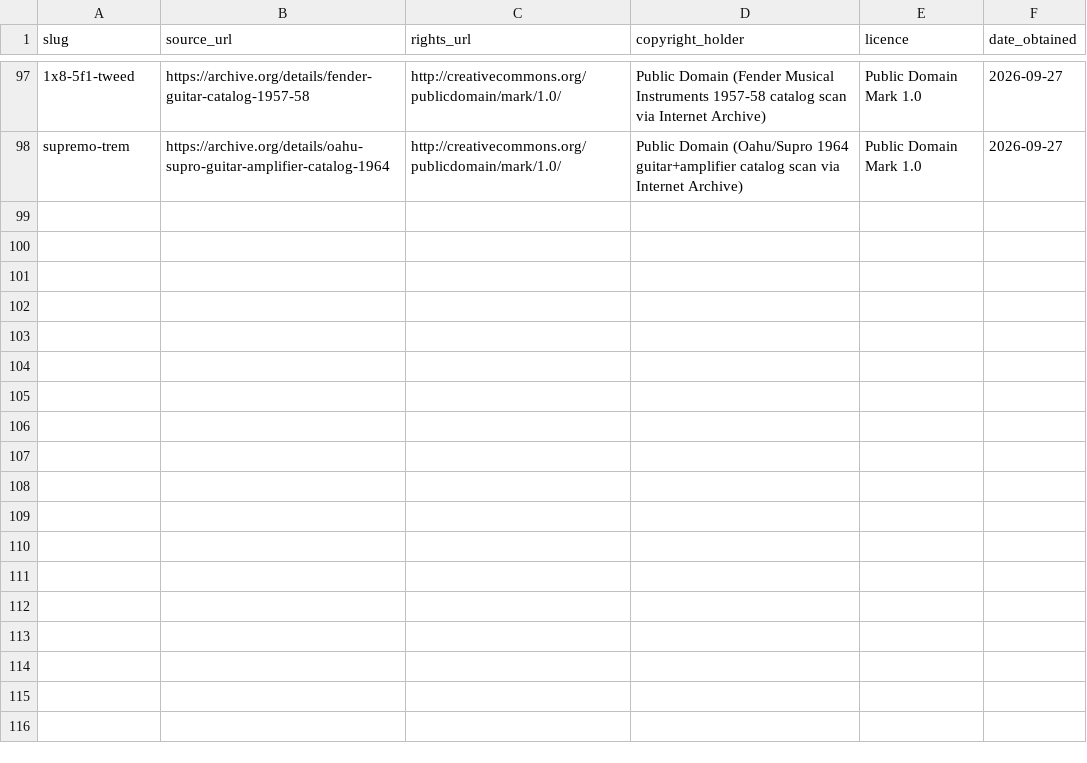
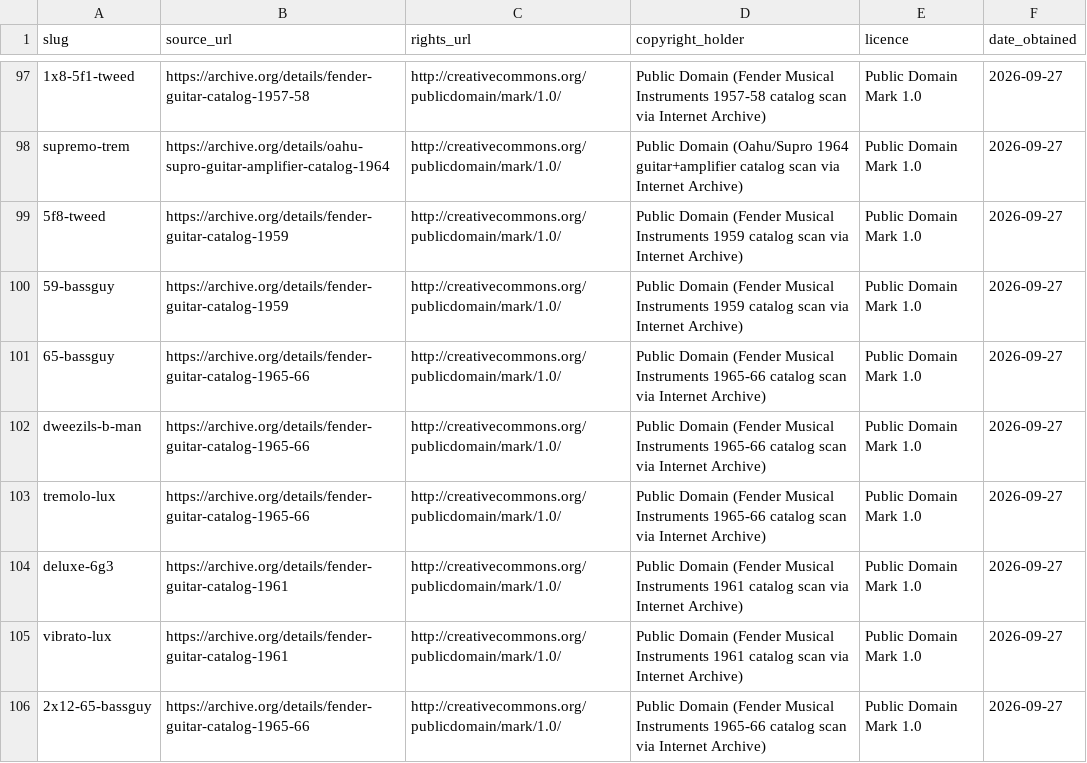
Before and after one commit to justinnewbold/fractal-remote, a CSV file: public/gear/sources.csv, drawn as a sheet; only a part is shown, gaps mark what is left out; the diff names each change by its address in the sheet, - before the commit and + after, or states it on an @@ line.

Commit message:
Add 8 PD Fender catalog photos (5F8 Twin, Bassmans, Tremolux, 6G3, 6G11)

```diff
--- a/public/gear/sources.csv
+++ b/public/gear/sources.csv
+row 99: 5f8-tweed | https://archive.org/details/fender-guitar-catalog-1959 | http://creativecommons.org/publicdomain/mark/1.0/ | Public Domain (Fender Musical Instruments 1959 catalog scan via Internet Archive) | Public Domain Mark 1.0 | 2026-09-27
+row 100: 59-bassguy | https://archive.org/details/fender-guitar-catalog-1959 | http://creativecommons.org/publicdomain/mark/1.0/ | Public Domain (Fender Musical Instruments 1959 catalog scan via Internet Archive) | Public Domain Mark 1.0 | 2026-09-27
+row 101: 65-bassguy | https://archive.org/details/fender-guitar-catalog-1965-66 | http://creativecommons.org/publicdomain/mark/1.0/ | Public Domain (Fender Musical Instruments 1965-66 catalog scan via Internet Archive) | Public Domain Mark 1.0 | 2026-09-27
+row 102: dweezils-b-man | https://archive.org/details/fender-guitar-catalog-1965-66 | http://creativecommons.org/publicdomain/mark/1.0/ | Public Domain (Fender Musical Instruments 1965-66 catalog scan via Internet Archive) | Public Domain Mark 1.0 | 2026-09-27
+row 103: tremolo-lux | https://archive.org/details/fender-guitar-catalog-1965-66 | http://creativecommons.org/publicdomain/mark/1.0/ | Public Domain (Fender Musical Instruments 1965-66 catalog scan via Internet Archive) | Public Domain Mark 1.0 | 2026-09-27
+row 104: deluxe-6g3 | https://archive.org/details/fender-guitar-catalog-1961 | http://creativecommons.org/publicdomain/mark/1.0/ | Public Domain (Fender Musical Instruments 1961 catalog scan via Internet Archive) | Public Domain Mark 1.0 | 2026-09-27
+row 105: vibrato-lux | https://archive.org/details/fender-guitar-catalog-1961 | http://creativecommons.org/publicdomain/mark/1.0/ | Public Domain (Fender Musical Instruments 1961 catalog scan via Internet Archive) | Public Domain Mark 1.0 | 2026-09-27
+row 106: 2x12-65-bassguy | https://archive.org/details/fender-guitar-catalog-1965-66 | http://creativecommons.org/publicdomain/mark/1.0/ | Public Domain (Fender Musical Instruments 1965-66 catalog scan via Internet Archive) | Public Domain Mark 1.0 | 2026-09-27
```
Also changed, not shown: 9 other files.
